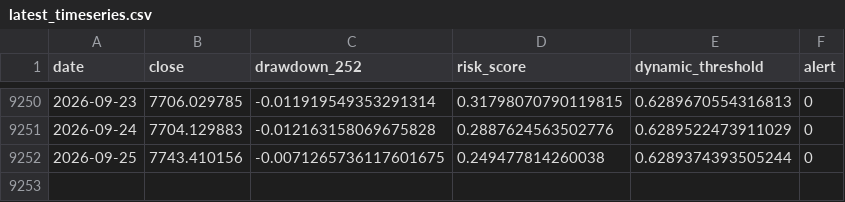
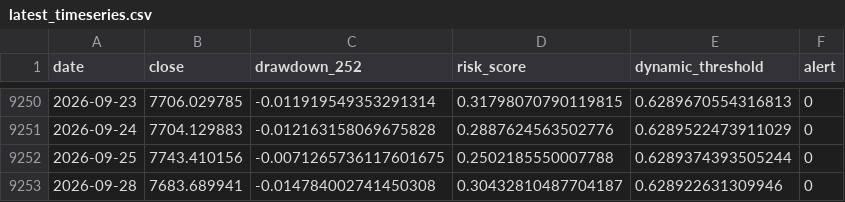
Before and after one commit to osskosc-lab/CORENO-market, a CSV file: results/latest_timeseries.csv, drawn as a sheet; only a part is shown, gaps mark what is left out.

```diff
--- a/results/latest_timeseries.csv
+++ b/results/latest_timeseries.csv
@@ -9251,2 +9251,3 @@ date,close,drawdown_252,risk_score,dynamic_threshold,alert
 2026-09-24,7704.129883,-0.012163158069675828,0.2887624563502776,0.6289522473911029,0
-2026-09-25,7743.410156,-0.0071265736117601675,0.249477814260038,0.6289374393505244,0
+2026-09-25,7743.410156,-0.0071265736117601675,0.2502185550007788,0.6289374393505244,0
+2026-09-28,7683.689941,-0.014784002741450308,0.30432810487704187,0.628922631309946,0
```
Also changed, not shown: results/history.csv, 3 other files.
